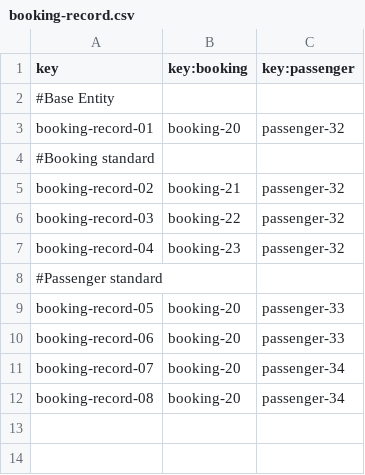
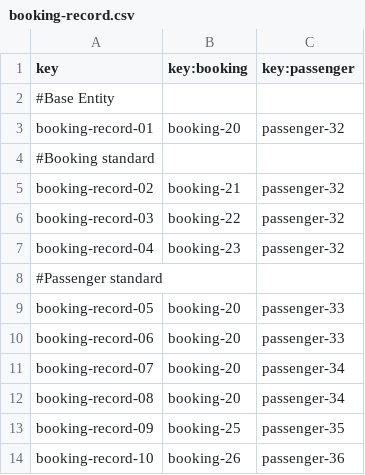
Before and after one commit to DP2-C1-055/Acme-ANS-C2, a CSV file: src/main/resources/WEB-INF/data/sample-02/booking-record.csv, drawn as a sheet; the diff names each change by its address in the sheet, - before the commit and + after, or states it on an @@ line.

```diff
--- a/src/main/resources/WEB-INF/data/sample-02/booking-record.csv
+++ b/src/main/resources/WEB-INF/data/sample-02/booking-record.csv
+row 13: booking-record-09 | booking-25 | passenger-35
+row 14: booking-record-10 | booking-26 | passenger-36
```
Also changed, not shown: src/main/resources/WEB-INF/data/sample-02/booking.csv, src/main/resources/WEB-INF/data/sample-02/passenger.csv, 2 other files.
